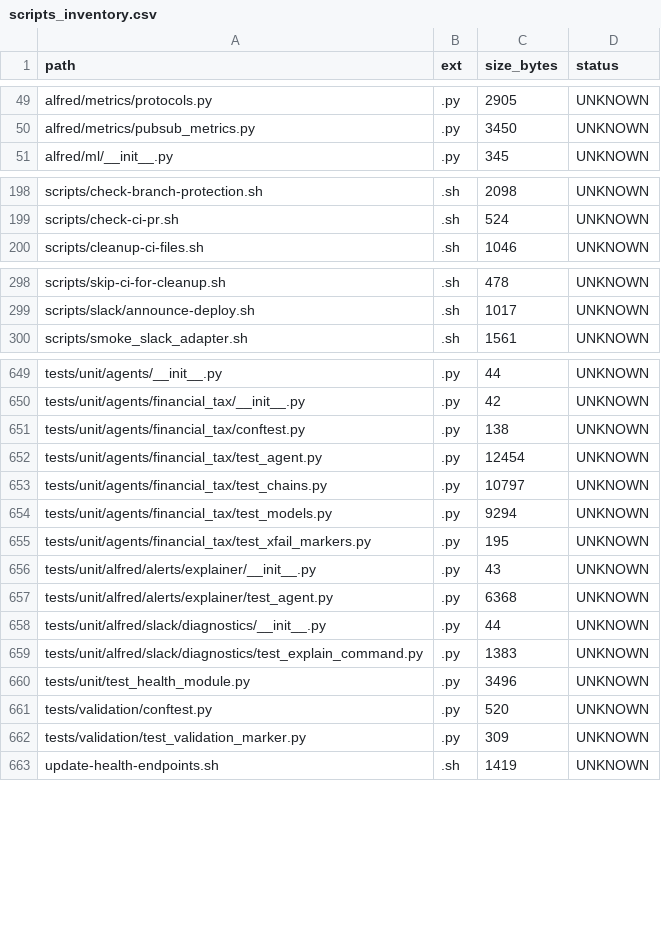
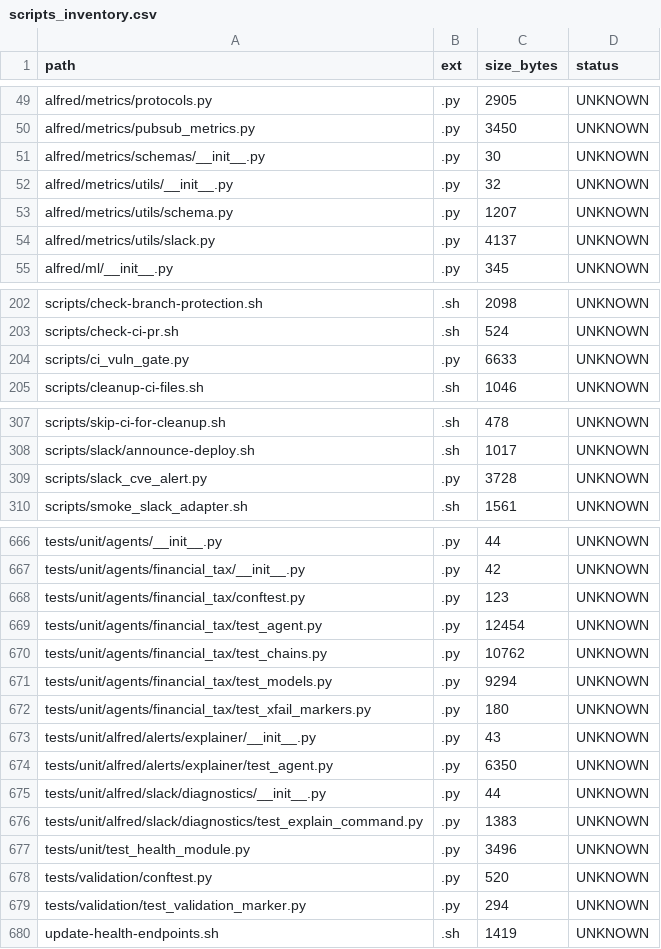
Before and after one commit to locotoki/alfred-agent-platform-v2, a CSV file: metrics/scripts_inventory.csv, drawn as a sheet; only a part is shown, gaps mark what is left out; the diff covers the shown part only.

Commit message:
feat(metrics): age-based CVE waivers & Slack alerts (DA-008)
* Introduces CVE-gate waiver logic (age ≥ 30 days)
* Adds Slack notification utilities
* Extracts reusable schema + Slack helpers
* Reduces DA-008 diff to ≤ 350 LOC

```diff
--- a/metrics/scripts_inventory.csv
+++ b/metrics/scripts_inventory.csv
@@ -50,2 +50,6 @@ alfred/metrics/protocols.py,.py,2905,UNKNOWN
 alfred/metrics/pubsub_metrics.py,.py,3450,UNKNOWN
+alfred/metrics/schemas/__init__.py,.py,30,UNKNOWN
+alfred/metrics/utils/__init__.py,.py,32,UNKNOWN
+alfred/metrics/utils/schema.py,.py,1207,UNKNOWN
+alfred/metrics/utils/slack.py,.py,4137,UNKNOWN
 alfred/ml/__init__.py,.py,345,UNKNOWN
@@ -199,2 +203,3 @@ scripts/check-branch-protection.sh,.sh,2098,UNKNOWN
 scripts/check-ci-pr.sh,.sh,524,UNKNOWN
+scripts/ci_vuln_gate.py,.py,6633,UNKNOWN
 scripts/cleanup-ci-files.sh,.sh,1046,UNKNOWN
@@ -299,2 +308,3 @@ scripts/skip-ci-for-cleanup.sh,.sh,478,UNKNOWN
 scripts/slack/announce-deploy.sh,.sh,1017,UNKNOWN
+scripts/slack_cve_alert.py,.py,3728,UNKNOWN
 scripts/smoke_slack_adapter.sh,.sh,1561,UNKNOWN
@@ -650,9 +667,9 @@ tests/unit/agents/__init__.py,.py,44,UNKNOWN
 tests/unit/agents/financial_tax/__init__.py,.py,42,UNKNOWN
-tests/unit/agents/financial_tax/conftest.py,.py,138,UNKNOWN
+tests/unit/agents/financial_tax/conftest.py,.py,123,UNKNOWN
 tests/unit/agents/financial_tax/test_agent.py,.py,12454,UNKNOWN
-tests/unit/agents/financial_tax/test_chains.py,.py,10797,UNKNOWN
+tests/unit/agents/financial_tax/test_chains.py,.py,10762,UNKNOWN
 tests/unit/agents/financial_tax/test_models.py,.py,9294,UNKNOWN
-tests/unit/agents/financial_tax/test_xfail_markers.py,.py,195,UNKNOWN
+tests/unit/agents/financial_tax/test_xfail_markers.py,.py,180,UNKNOWN
 tests/unit/alfred/alerts/explainer/__init__.py,.py,43,UNKNOWN
-tests/unit/alfred/alerts/explainer/test_agent.py,.py,6368,UNKNOWN
+tests/unit/alfred/alerts/explainer/test_agent.py,.py,6350,UNKNOWN
 tests/unit/alfred/slack/diagnostics/__init__.py,.py,44,UNKNOWN
@@ -661,3 +678,3 @@ tests/unit/test_health_module.py,.py,3496,UNKNOWN
 tests/validation/conftest.py,.py,520,UNKNOWN
-tests/validation/test_validation_marker.py,.py,309,UNKNOWN
+tests/validation/test_validation_marker.py,.py,294,UNKNOWN
 update-health-endpoints.sh,.sh,1419,UNKNOWN
```
Also changed, not shown: 11 added rows and 15 edited cells elsewhere in this file, 57 other files.
